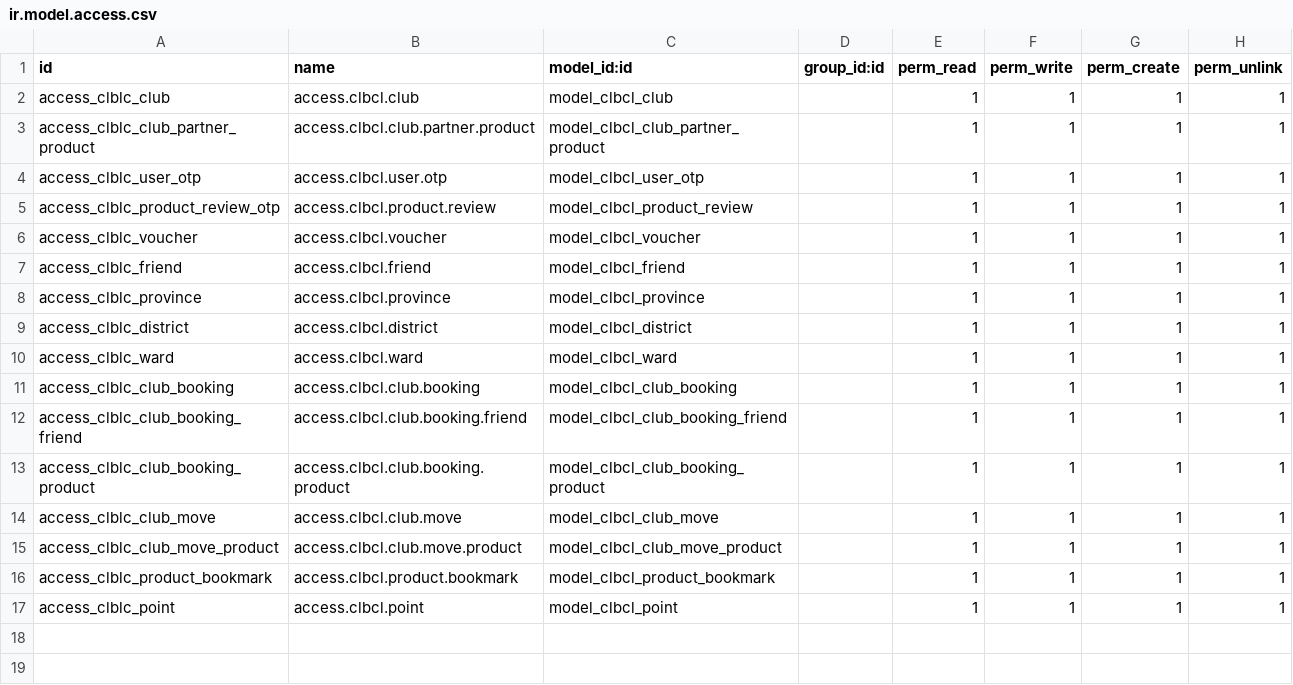
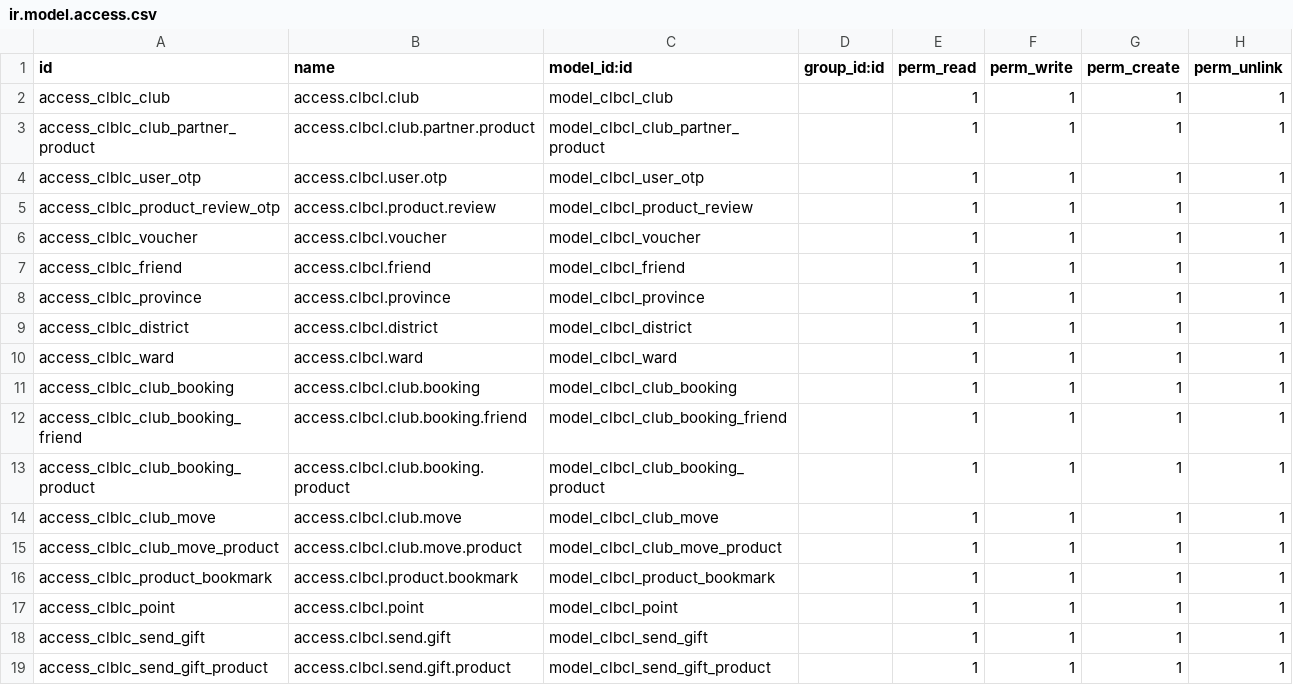
Before and after one commit to huongtn/om-clbcl, a CSV file: security/ir.model.access.csv, drawn as a sheet.

Commit message:
Fix gift

```diff
--- a/security/ir.model.access.csv
+++ b/security/ir.model.access.csv
@@ -17 +17,3 @@ access_clblc_product_bookmark,access.clbcl.product.bookmark,model_clbcl_product_
 access_clblc_point,access.clbcl.point,model_clbcl_point,,1,1,1,1
+access_clblc_send_gift,access.clbcl.send.gift,model_clbcl_send_gift,,1,1,1,1
+access_clblc_send_gift_product,access.clbcl.send.gift.product,model_clbcl_send_gift_product,,1,1,1,1
```
Also changed, not shown: 2 other files.
